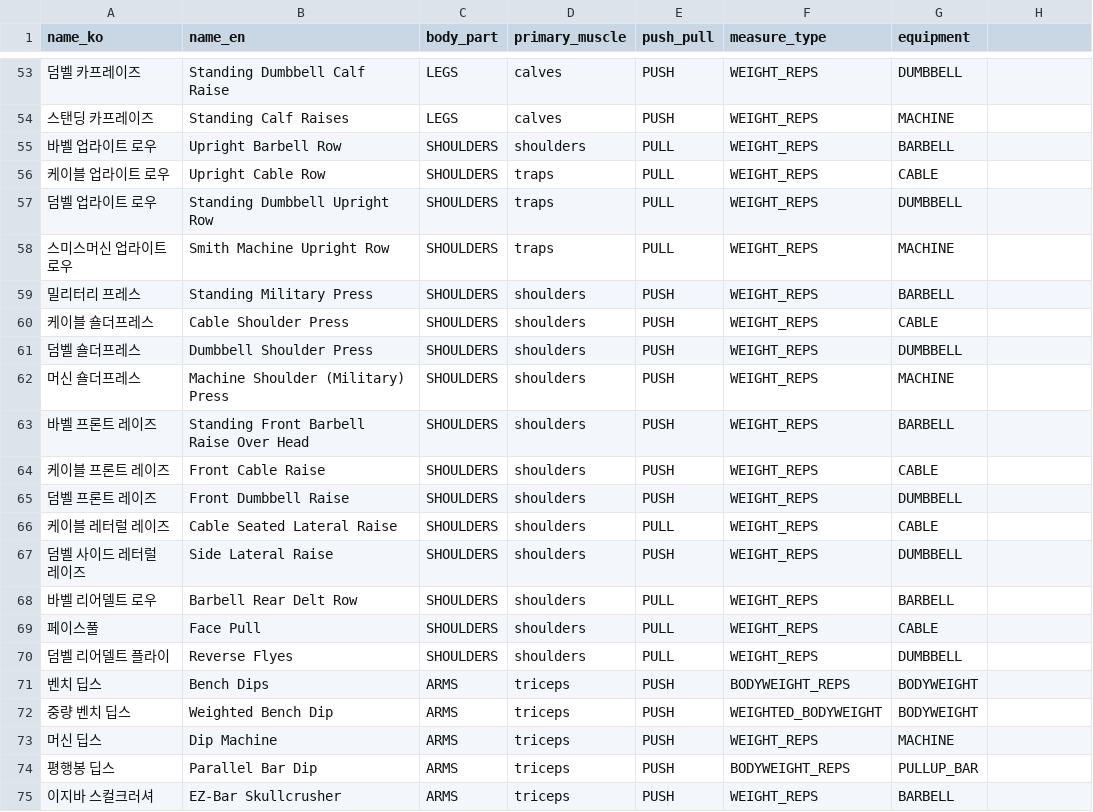
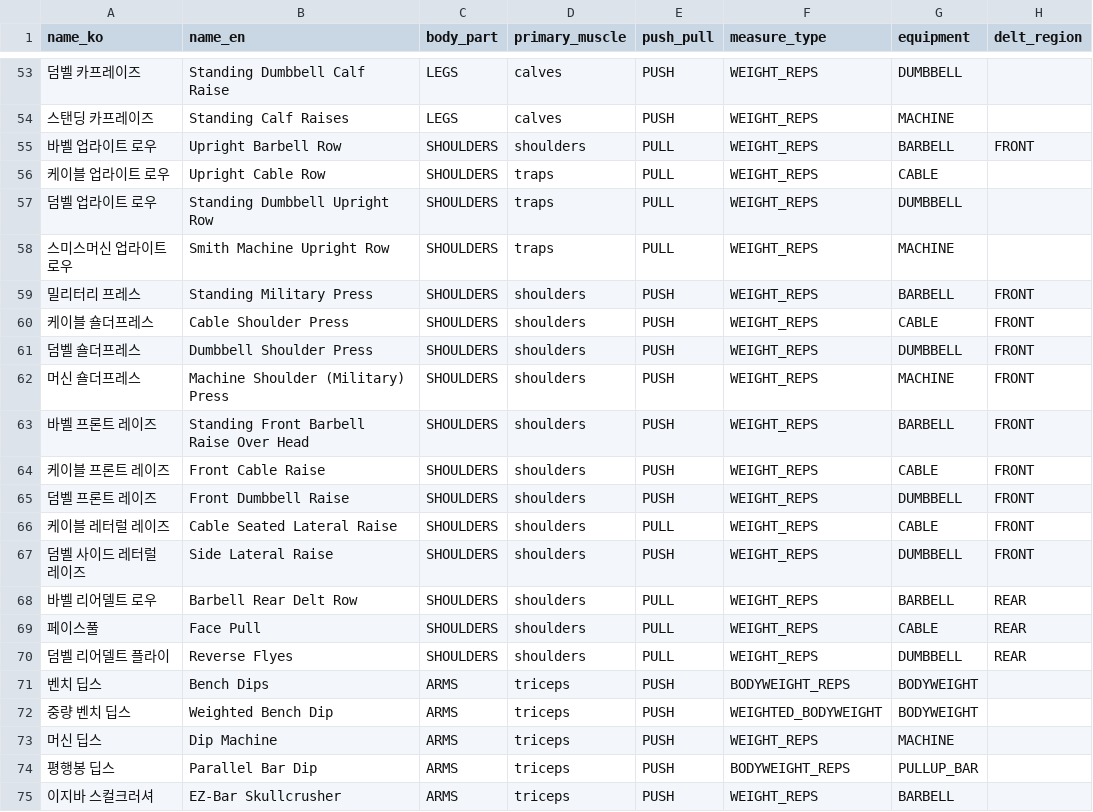
Before and after one commit to dorominseok/graduation-project, a CSV file: backend/src/main/resources/data/exercises.csv, drawn as a sheet; only a part is shown, gaps mark what is left out; the diff names each change by its address in the sheet, - before the commit and + after, or states it on an @@ line.

Commit message:
feat(backend): V3 스키마 마이그레이션과 종목 시드 추가
API 명세서 2.4 · 9.1의 "9월 1주, 인증 구현 전" 항목을 V3로 반영한다.
refresh_tokens 테이블, users.goal 컬럼, exercises.delt_region,
user_favorite_exercises 테이블.

프로필은 훈련 목표 1종이다. 경력(LOG-11)에 이어 키·체중도 제외했다 —
어떤 로직도 참조하지 않고, 종목 데이터(LOG-08)와 달리 프로필 컬럼은
나중에 추가해도 비용이 같아 미리 확보할 이유가 없다. 목표만 남긴 것은
루틴의 반복 횟수·강도 범위를 정하는 축이기 때문이다.

종목 시드는 지금까지 마이그레이션 없이 수동 적재돼 있었다(로컬 DB에
109행이 있으나 flyway_schema_history에는 V1·V2만 기록). CSV를 원본으로
두고 R__seed_exercises.sql을 생성해 Flyway가 적재하도록 바꾼다.
CSV를 고친 뒤 scripts/gen_exercise_seed.py를 다시 돌리면 체크섬이 바뀌어
반복 마이그레이션이 재실행된다.

- CSV에 delt_region 8번째 열 추가. FRONT 10 / REAR 3 배분은 LOG-09
  「어깨 전면·후면 분리 방식」을 따름
- exercises에 UNIQUE(name_ko) 추가 — 시드 UPSERT의 자연키
- shoulders ↔ delt_region 양방향 CHECK. 값이 비면 전량 DELT_FRONT로
  집계돼 "어깨(뒤) 부족" 오판이 상시 발생한다(명세 2.4-(3))
- 기존 적재분을 위해 V3에서 백필 후 제약 추가

검증: 빈 DB에서 마이그레이션 적용 확인. users는 goal 1컬럼,
판정 부위 9종 집계가 LOG-09 표와 일치(103 + calves 3 + forearms 3 = 109).

```diff
--- a/backend/src/main/resources/data/exercises.csv
+++ b/backend/src/main/resources/data/exercises.csv
-H1: (empty)
+H1: delt_region
-H55 (delt_region): (empty)
+H55 (delt_region): FRONT
-H59:H67 (delt_region): (empty)
+H59:H67 (delt_region): FRONT
-H68:H70 (delt_region): (empty)
+H68:H70 (delt_region): REAR
```
Also changed, not shown: 3 other files.
